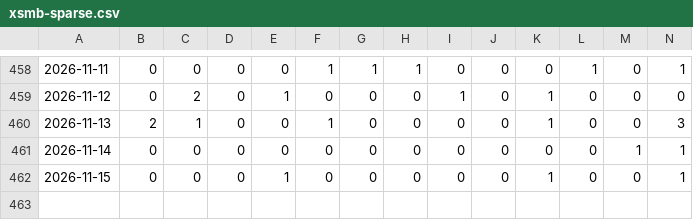
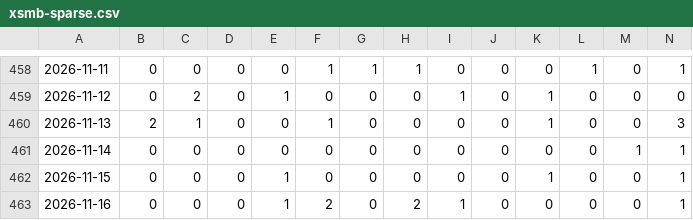
Before and after one commit to phuc341986/vietnam-lottery, a CSV file: data/xsmb-sparse.csv, drawn as a sheet; only a part is shown, gaps mark what is left out; rows hold the shown columns only; the diff names each change by its address in the sheet, - before the commit and + after, or states it on an @@ line.

```diff
--- a/data/xsmb-sparse.csv
+++ b/data/xsmb-sparse.csv
+row 463: 2026-11-16 | 0 | 0 | 0 | 1 | 2 | 0 | 2 | 1 | 0 | 0 | 0 | 0 | 1
```
Also changed, not shown: data/xsmb-2-digits.csv, data/xsmb.csv, 8 other files.
